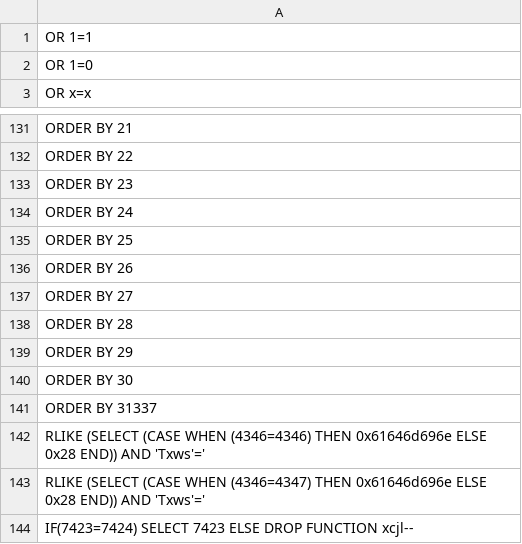
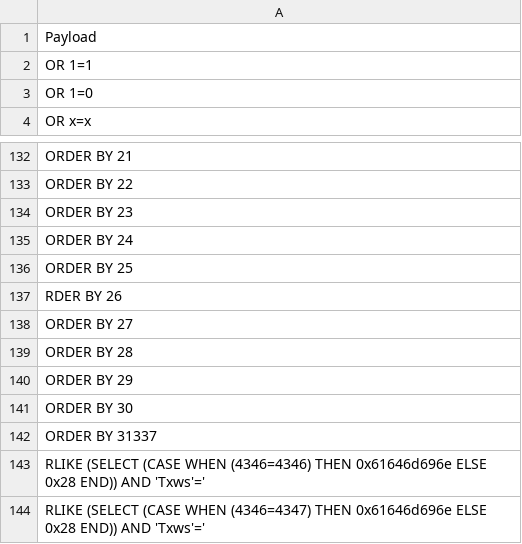
Before and after one commit to ITO1103/SecHack365_UE5, a CSV file: GenericErrorBasedPayloads.csv, drawn as a sheet; only a part is shown, gaps mark what is left out; the shorter side is filled out with more unchanged rows; addresses are those after the commit; the diff names each change by its address in the sheet, - before the commit and + after, or states it on an @@ line.

```diff
--- a/GenericErrorBasedPayloads.csv
+++ b/GenericErrorBasedPayloads.csv
+row 1: Payload
-A137: ORDER BY 26
+A137: RDER BY 26
```
Also changed, not shown: 500-weak-password.csv, 4 other files.
